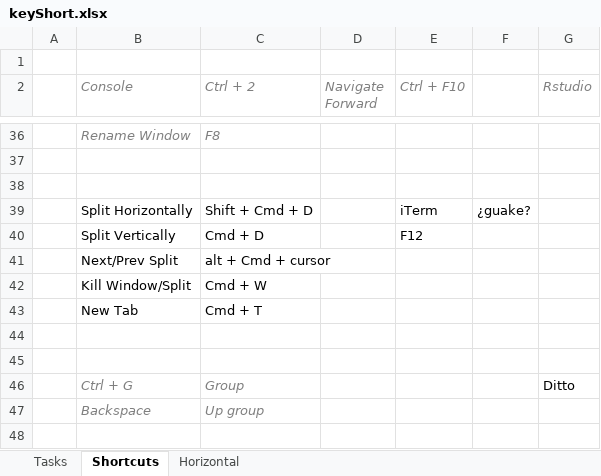
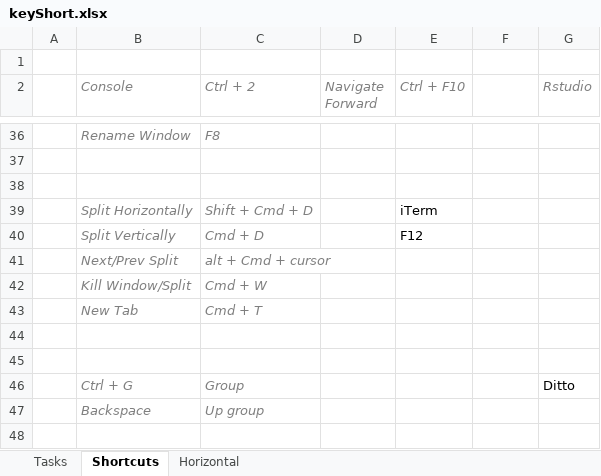
Before and after one commit to verajosemanuel/shortcuts, an Excel workbook: keyShort.xlsx, sheet Shortcuts, drawn as a sheet; only a part is shown, gaps mark what is left out; values as stored, in another font and other column widths than the file's, no borders; the diff names each change by its address in the sheet, - before the commit and + after, or states it on an @@ line.

Commit message:
message

```diff
--- a/keyShort.xlsx (sheet Shortcuts)
+++ b/keyShort.xlsx (sheet Shortcuts)
@@ B39:C43 italic: off → on, text colour: black → #7F7F7F @@
-F39: ¿guake?
+F39: (empty)
```
Also changed, not shown: sheet Tasks.
